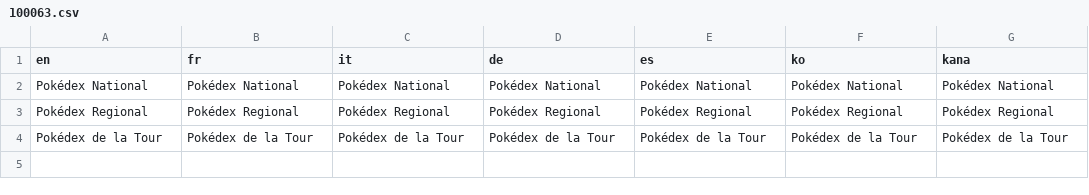
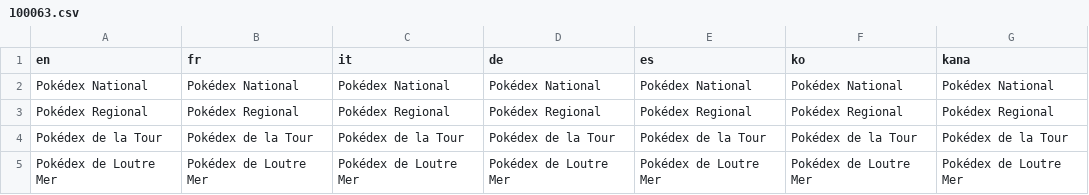
Before and after one commit to L-Antre-des-Loutres/Pokemon-RLM, a CSV file: Data/Text/Dialogs/100063.csv, drawn as a sheet; the diff names each change by its address in the sheet, - before the commit and + after, or states it on an @@ line.

```diff
--- a/Data/Text/Dialogs/100063.csv
+++ b/Data/Text/Dialogs/100063.csv
+row 5: Pokédex de Loutre Mer | Pokédex de Loutre Mer | Pokédex de Loutre Mer | Pokédex de Loutre Mer | Pokédex de Loutre Mer | Pokédex de Loutre Mer | Pokédex de Loutre Mer
```
Also changed, not shown: Data/Text/Dialogs/100006.csv, Data/Text/Dialogs/100007.csv, 51 other files.
